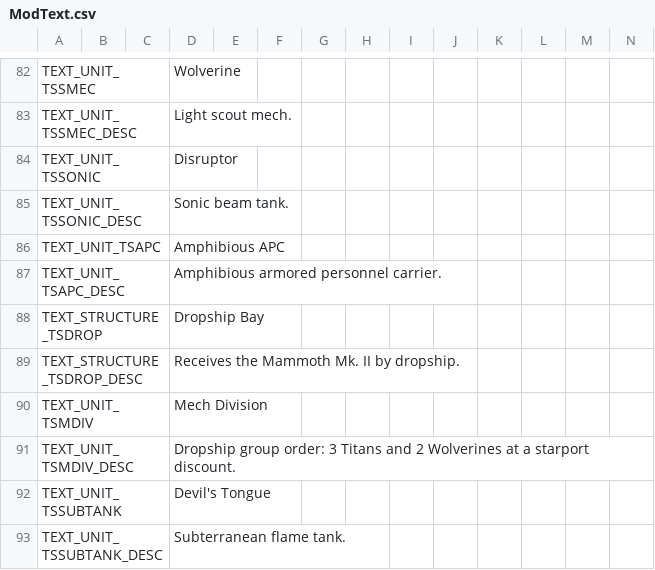
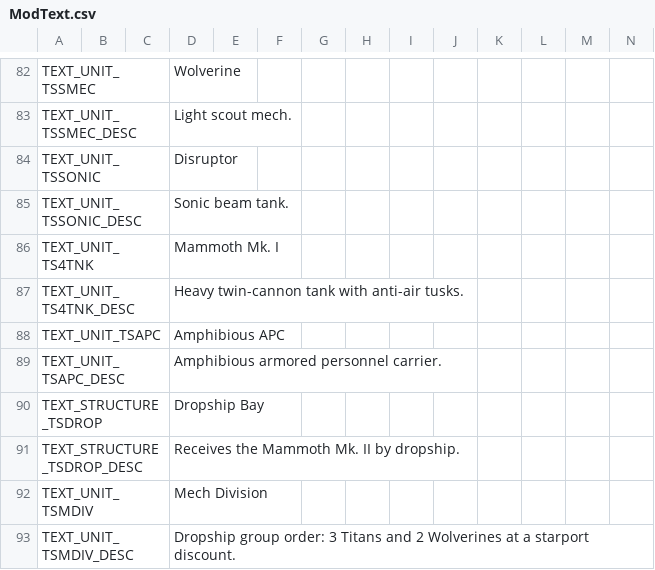
Before and after one commit to gibbo101/cnc-ra-tiberian-factions, a CSV file: resources/remaster_mods/Vanilla_RA/Data/ModText.csv, drawn as a sheet; only a part is shown, gaps mark what is left out; the shorter side is filled out with more unchanged rows; rows hold the shown columns only; the diff names each change by its address in the sheet, - before the commit and + after, or states it on an @@ line.

Commit message:
The old TS Mammoth Tank joins the TS tree as the Mammoth Mk. I
Tiberian Sun ships a Mammoth Tank it never lets anyone build ([4TNK], TechLevel -1). Luke
wanted to see how it translates, so here it is built behind the TS Tech Center at the
Disruptor's tech level. Hull, turret and barrel are TS's own voxels; the barrel renders in the
turret's depth-sorted pass (vxl_render.py --attach), so it hides and is hidden correctly at
every facing. Its twin 120mmx cannon rides the Titan's TS120mm shell chain, and its tusks are
TS's own [MammothTusk] (TS4TNKTusk, with a new TS [HE] warhead) rather than the Mk. II's
faster ones.

TS painted 77% of the hull in team colour. Cameo gold, team-colour accents only and a toned
hull were all tried in game, and Luke kept TS's own all-team look, rendered at 0,105,0 so its
team pixels sit at the Wolverine's brightness beside the rest of the fleet. The cameo is the
south-west facing on the reconstructed TS unit-cameo background, badged _G like the Mk. II's.

The Mk. II's tusk report TSMISL1 was referenced but never in the repo; the Mammoth's packer
now produces it alongside TS120MMX9.

```diff
--- a/resources/remaster_mods/Vanilla_RA/Data/ModText.csv
+++ b/resources/remaster_mods/Vanilla_RA/Data/ModText.csv
+row 86: TEXT_UNIT_TS4TNK |  |  | Mammoth Mk. I
+row 87: TEXT_UNIT_TS4TNK_DESC |  |  | Heavy twin-cannon tank with anti-air tusks.
```
Also changed, not shown: 19 other files.
